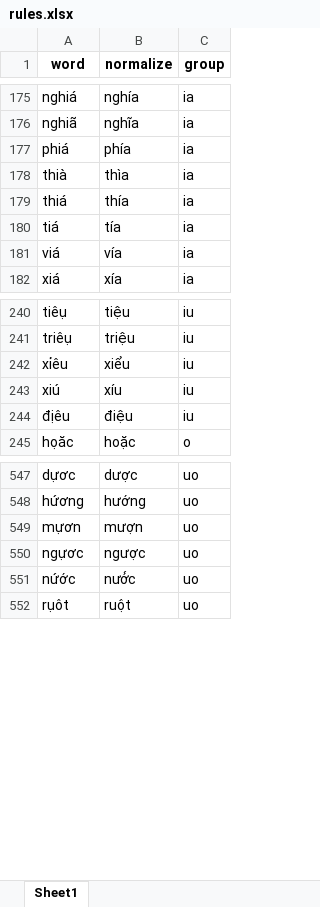
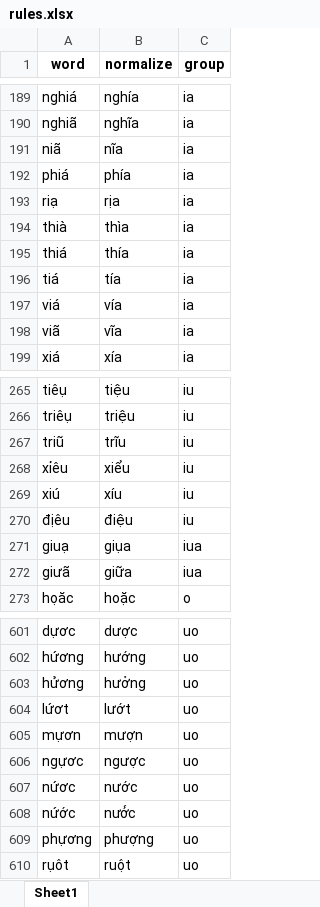
Before and after one commit to undertheseanlp/underthesea, an Excel workbook: underthesea/feature_engineering/rules.xlsx, sheet Sheet1, drawn as a sheet; only a part is shown, gaps mark what is left out; values as stored, in another font and other column widths than the file's, no borders; the diff covers the shown part only; the diff names each change by its address in the sheet, - before the commit and + after, or states it on an @@ line.

```diff
--- a/underthesea/feature_engineering/rules.xlsx (sheet Sheet1)
+++ b/underthesea/feature_engineering/rules.xlsx (sheet Sheet1)
+row 191: niã | nĩa | ia
+row 193: riạ | rịa | ia
+row 198: viã | vĩa | ia
+row 267: triũ | trĩu | iu
+row 271: giuạ | giụa | iua
+row 272: giưã | giữa | iua
+row 603: hửơng | hưởng | uo
+row 604: lứơt | lướt | uo
+row 607: nứơc | nước | uo
+row 609: phựơng | phượng | uo
```
Also changed, not shown: 51 added rows elsewhere in this sheet, 1 other file.
